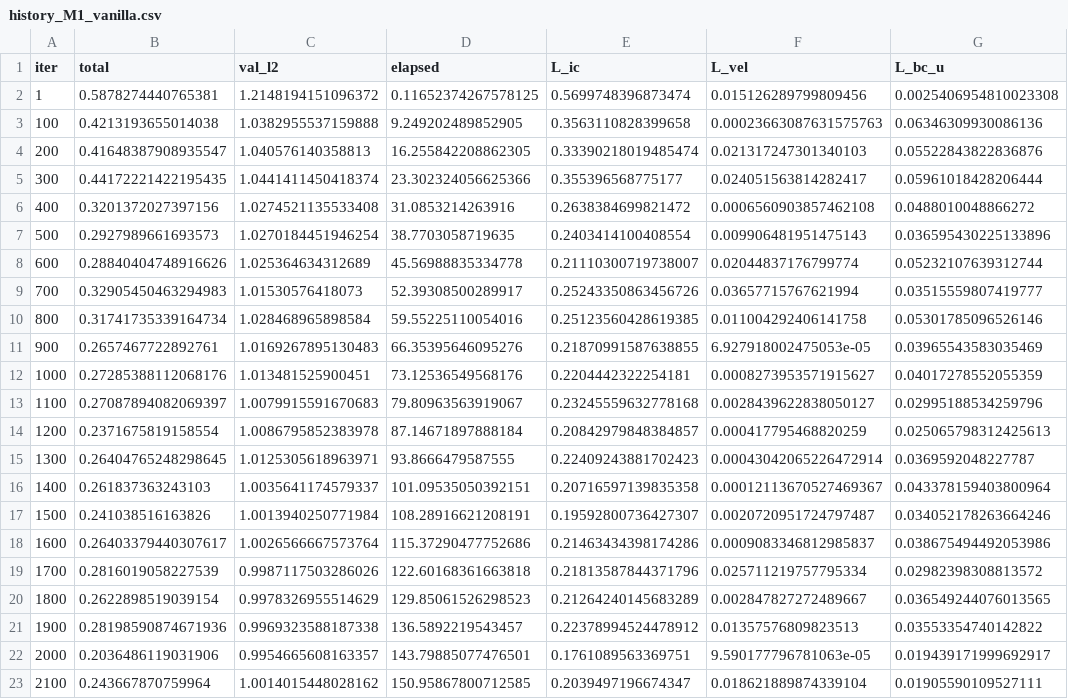
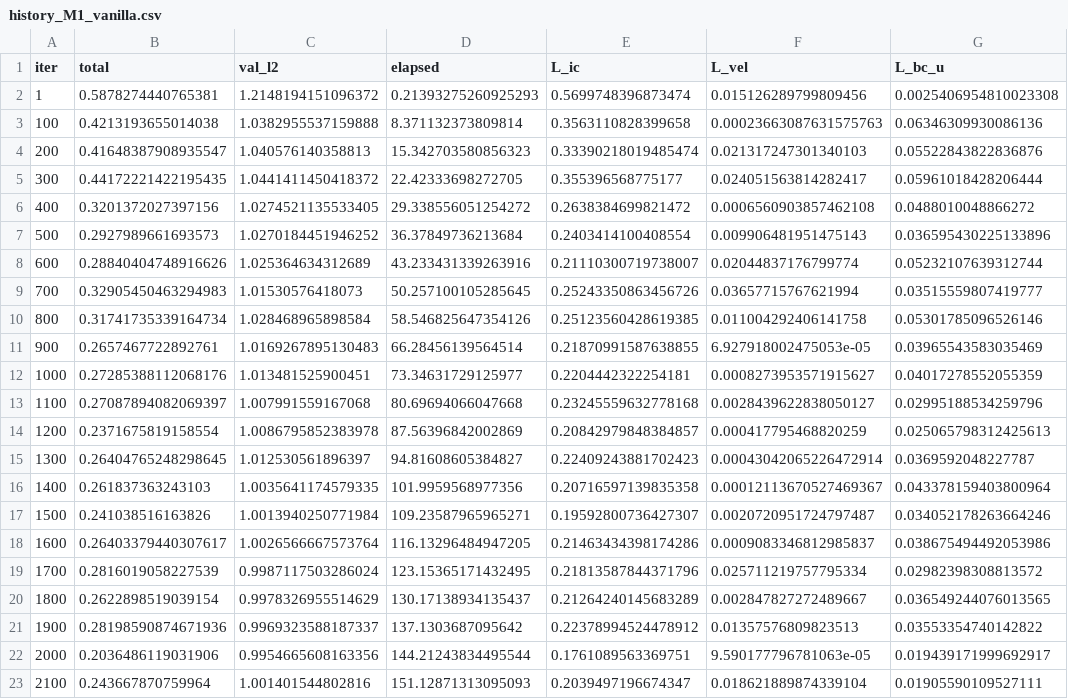
Before and after one commit to Shreyansh369/PINN-replication, a CSV file: results/logs/history_M1_vanilla.csv, drawn as a sheet; only a part is shown; the diff covers the shown part only; the diff names each change by its address in the sheet, - before the commit and + after, or states it on an @@ line.

```diff
--- a/results/logs/history_M1_vanilla.csv
+++ b/results/logs/history_M1_vanilla.csv
-D2 (elapsed): 0.11652374267578125
+D2 (elapsed): 0.21393275260925293
-D3 (elapsed): 9.249202489852905
+D3 (elapsed): 8.371132373809814
-D4 (elapsed): 16.255842208862305
+D4 (elapsed): 15.342703580856323
-C5 (val_l2): 1.0441411450418374
+C5 (val_l2): 1.0441411450418372
-D5 (elapsed): 23.302324056625366
+D5 (elapsed): 22.42333698272705
-C6 (val_l2): 1.0274521135533408
+C6 (val_l2): 1.0274521135533405
-D6 (elapsed): 31.0853214263916
+D6 (elapsed): 29.338556051254272
-C7 (val_l2): 1.0270184451946254
+C7 (val_l2): 1.0270184451946252
-D7 (elapsed): 38.7703058719635
+D7 (elapsed): 36.37849736213684
-D8 (elapsed): 45.56988835334778
+D8 (elapsed): 43.233431339263916
-D9 (elapsed): 52.39308500289917
+D9 (elapsed): 50.257100105285645
-D10 (elapsed): 59.55225110054016
+D10 (elapsed): 58.546825647354126
-D11 (elapsed): 66.35395646095276
+D11 (elapsed): 66.28456139564514
-D12 (elapsed): 73.12536549568176
+D12 (elapsed): 73.34631729125977
-C13 (val_l2): 1.0079915591670683
+C13 (val_l2): 1.007991559167068
-D13 (elapsed): 79.80963563919067
+D13 (elapsed): 80.69694066047668
-D14 (elapsed): 87.14671897888184
+D14 (elapsed): 87.56396842002869
-C15 (val_l2): 1.0125305618963971
+C15 (val_l2): 1.012530561896397
-D15 (elapsed): 93.8666479587555
+D15 (elapsed): 94.81608605384827
-C16 (val_l2): 1.0035641174579337
+C16 (val_l2): 1.0035641174579335
-D16 (elapsed): 101.09535050392151
+D16 (elapsed): 101.9959568977356
-D17 (elapsed): 108.28916621208191
+D17 (elapsed): 109.23587965965271
-D18 (elapsed): 115.37290477752686
+D18 (elapsed): 116.13296484947205
-C19 (val_l2): 0.9987117503286026
+C19 (val_l2): 0.9987117503286024
-D19 (elapsed): 122.60168361663818
+D19 (elapsed): 123.15365171432495
-D20 (elapsed): 129.85061526298523
+D20 (elapsed): 130.17138934135437
-C21 (val_l2): 0.9969323588187338
+C21 (val_l2): 0.9969323588187337
-D21 (elapsed): 136.5892219543457
+D21 (elapsed): 137.1303687095642
-C22 (val_l2): 0.9954665608163357
+C22 (val_l2): 0.9954665608163356
-D22 (elapsed): 143.79885077476501
+D22 (elapsed): 144.21243834495544
-C23 (val_l2): 1.0014015448028162
+C23 (val_l2): 1.001401544802816
-D23 (elapsed): 150.95867800712585
+D23 (elapsed): 151.12871313095093
```
Also changed, not shown: 27 edited cells elsewhere in this file, results/logs/history_M2_fourier.csv, results/logs/history_M3_fourier_ntk.csv, 12 other files.
